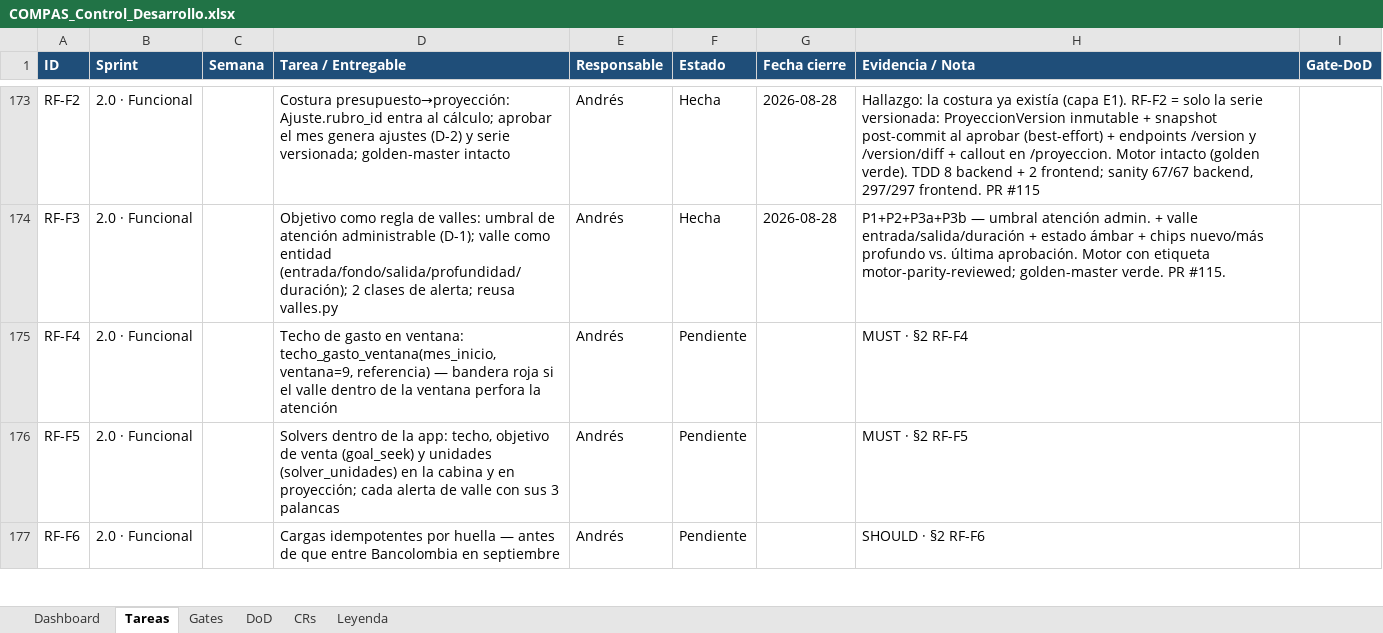
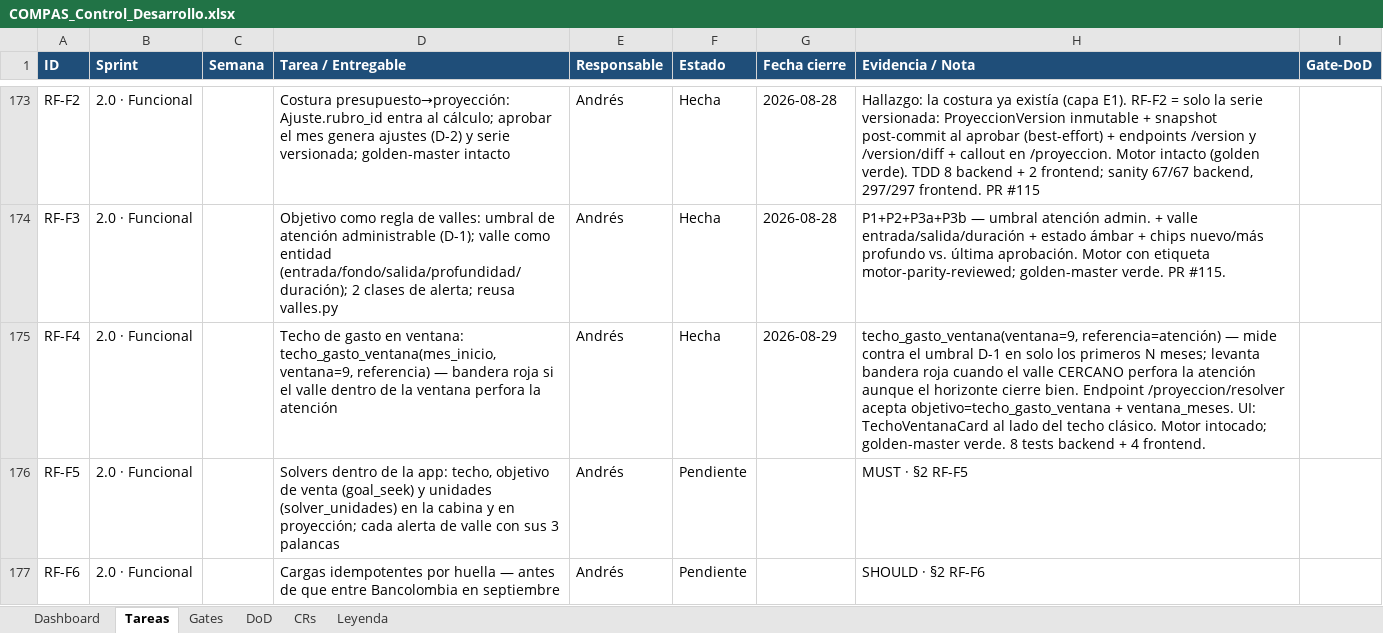
Before and after one commit to RoddosColombia/compas, an Excel workbook: docs/COMPAS_Control_Desarrollo.xlsx, sheet Tareas, drawn as a sheet; only a part is shown, gaps mark what is left out; values as stored, in another font and other column widths than the file's, no borders; the diff names each change by its address in the sheet, - before the commit and + after, or states it on an @@ line.

Commit message:
feat(rf-f4): techo de gasto en ventana de 9 meses contra atención (Fundacional §2)
COMPAS 2.0 · RF-F4 completa end-to-end. Cuarta historia funcional del plan fundacional. Capa aditiva sobre `aplicar_impactos`; motor.py sin tocar; golden-master verde.

## Solver
- `TechoVentanaResultado` con techo_mensual, valle_limitante_mes, piso_resultante, referencia, ventana, hay_holgura, **perfora_atencion**.
- `techo_gasto_ventana(r, caja_minima, *, ventana=9, referencia=None, ajustes_previos=())`: bisección restringida a los primeros N meses; recorta al horizonte real.
- **Bandera roja** cuando el valle base de la ventana < referencia (el aviso que pide la Fundacional: valle cercano perfora la atención aunque el horizonte largo cierre bien).

## Endpoint
`POST /proyeccion/resolver` acepta `objetivo=techo_gasto_ventana` + `ventana_meses` (default 9). El service lee `leer_umbral_atencion_activo` (de RF-F3 · P1) → la conexión RF-F3→RF-F4 queda enchufada por defecto. Sin config → referencia = crítico.

## UI
`TechoVentanaCard` al lado del techo clásico en `ProyeccionPage` (grid md:grid-cols-2). Con la bandera roja, borde/fondo crítico + mensaje explícito.

## Tests
- Backend 8/8: 6 puros (ignora fuera de ventana, valle en ventana levanta bandera, sin holgura reporta 0 con estado, default 9, ventana>horizonte se recorta, referencia None cae al crítico) + 2 endpoint.
- Frontend 4/4: holgura muestra cifra, perfora → bandera roja, sin holgura → 'sin margen', loading.

## CI verde (todos los checks)
- backend (13m 29s), backend-real-mongo (2m), frontend (55s), golden-master (29s), **motor-parity-guard (5s)** con etiqueta `motor-parity-reviewed`, gitleaks, pip-audit, runtime-imports, Vercel.
- Backend local: **1325 passed, 2 skipped, 0 failed**.

## Tracker
RF-F4 → Hecha (fila 175). Velocímetro: 7/29 = 24%.

```diff
--- a/docs/COMPAS_Control_Desarrollo.xlsx (sheet Tareas)
+++ b/docs/COMPAS_Control_Desarrollo.xlsx (sheet Tareas)
-F175 (Estado): Pendiente
+F175 (Estado): Hecha
-G175 (Fecha cierre): (empty)
+G175 (Fecha cierre): 2026-08-29
-H175 (Evidencia / Nota): MUST · §2 RF-F4
+H175 (Evidencia / Nota): techo_gasto_ventana(ventana=9, referencia=atención) — mide contra el umbral D-1 en solo los primeros N meses; levanta bandera roja cuando el valle CERCANO perfora la atención aunque el horizonte cierre bien. Endpoint /proyeccion/resolver acepta objetivo=techo_gasto_ventana + ventana_meses. UI: TechoVentanaCard al lado del techo clásico. Motor intocado; golden-master verde. 8 tests backend + 4 frontend.
```
Also changed, not shown: 8 other files.
